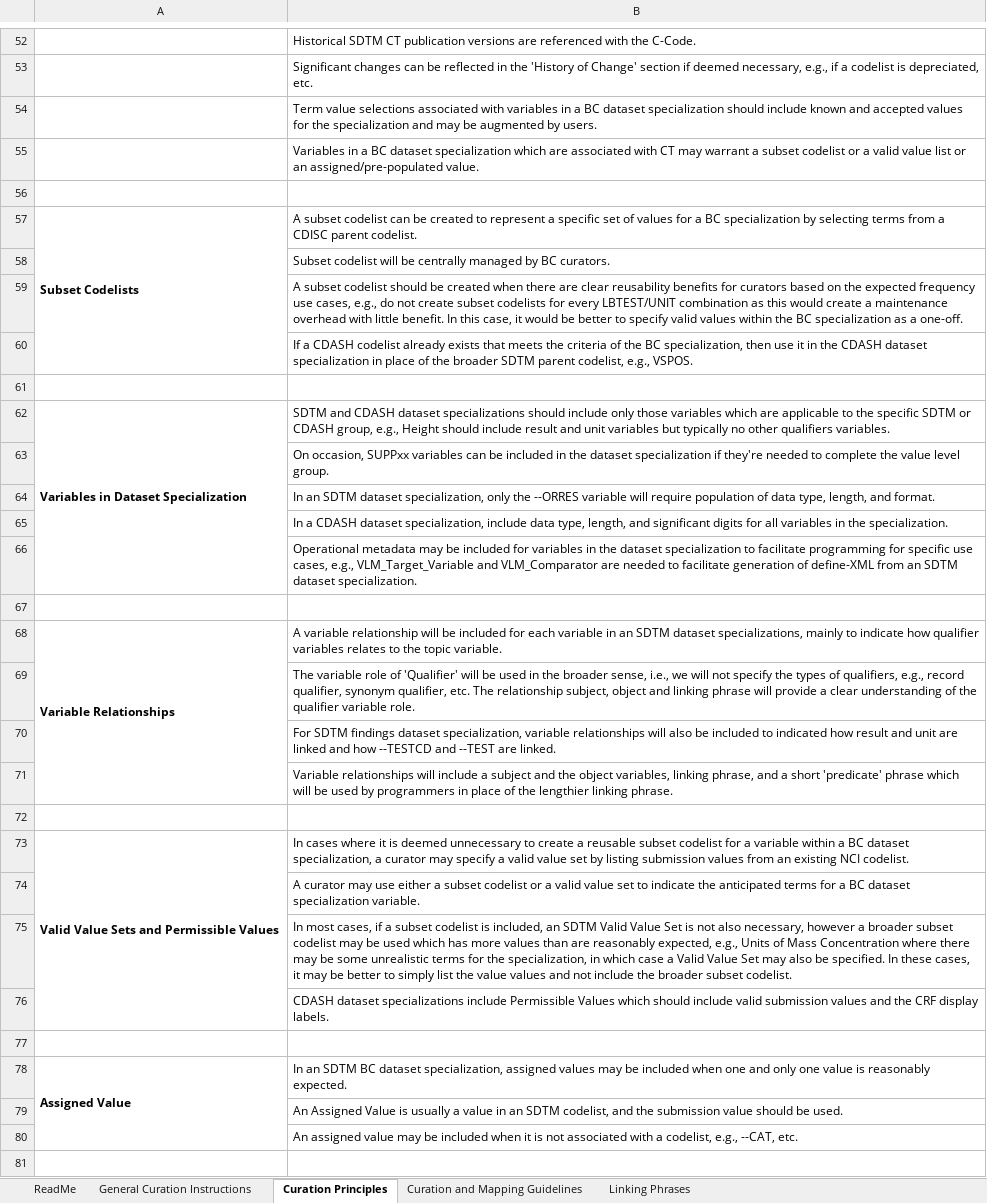
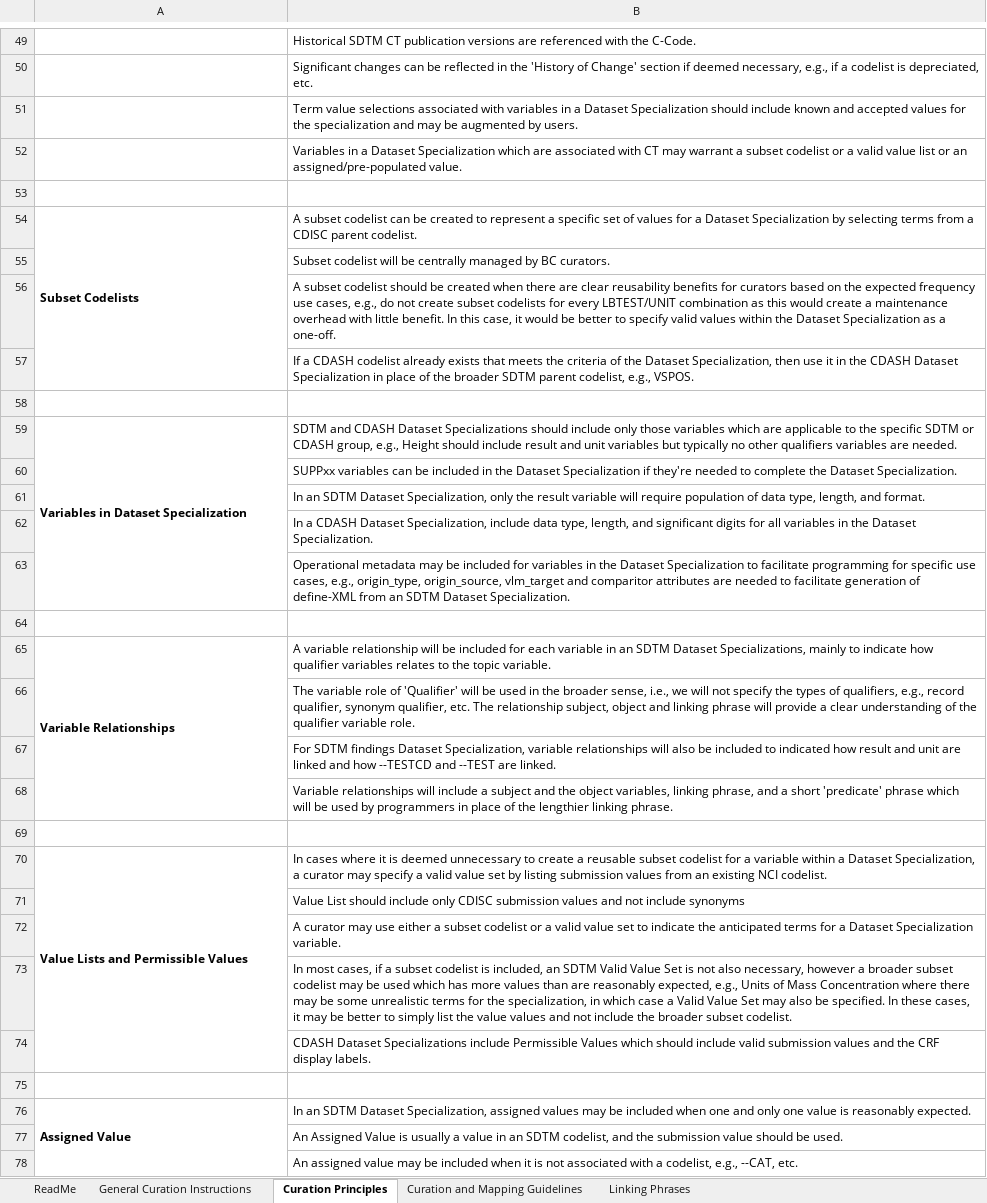
Before and after one commit to cdisc-org/COSMoS, an Excel workbook: bc_starter_package/doc/BC Curation Principles and Completion GLs.xlsx, sheet Curation Principles, drawn as a sheet; only a part is shown, gaps mark what is left out; values as stored, in another font and other column widths than the file's, no borders; addresses are those after the commit; the diff covers the shown part only; the diff names each change by its address in the sheet, - before the commit and + after, or states it on an @@ line.

Commit message:
Update BC Curation Principles and Completeion Guidelines

```diff
--- a/bc_starter_package/doc/BC Curation Principles and Completion GLs.xlsx (sheet Curation Principles)
+++ b/bc_starter_package/doc/BC Curation Principles and Completion GLs.xlsx (sheet Curation Principles)
-B51: …in a BC dataset specialization should include…
+B51: …in a Dataset Specialization should include…
-B52: …in a BC dataset specialization which are…
+B52: …in a Dataset Specialization which are…
-B54: …for a BC specialization by selecting…
+B54: …for a Dataset Specialization by selecting…
-B56: …within the BC specialization as a…
+B56: …within the Dataset Specialization as a…
-B57: …of the BC specialization, then use it in the CDASH dataset specialization in place…
+B57: …of the Dataset Specialization, then use it in the CDASH Dataset Specialization in place…
-B59: …and CDASH dataset specializations should include only those variables which are applicable to the specific SDTM or CDASH group, e.g., Height should include result and unit variables but typically no other qualifiers variables.
+B59: …and CDASH Dataset Specializations should include only those variables which are applicable to the specific SDTM or CDASH group, e.g., Height should include result and unit variables but typically no other qualifiers variables are needed.
-B60: On occasion, SUPPxx variables can be included in the dataset specialization if they're needed to complete the value level group.
+B60: SUPPxx variables can be included in the Dataset Specialization if they're needed to complete the Dataset Specialization.
-B61: …an SDTM dataset specialization, only the --ORRES variable will…
+B61: …an SDTM Dataset Specialization, only the result variable will…
-B62: …a CDASH dataset specialization, include data type, length, and significant digits for all variables in the specialization.
+B62: …a CDASH Dataset Specialization, include data type, length, and significant digits for all variables in the Dataset Specialization.
-B63: …in the dataset specialization to facilitate programming for specific use cases, e.g., VLM_Target_Variable and VLM_Comparator are needed to facilitate generation of define-XML from an SDTM dataset specialization.
+B63: …in the Dataset Specialization to facilitate programming for specific use cases, e.g., origin_type, origin_source, vlm_target and comparitor attributes are needed to facilitate generation of define-XML from an SDTM Dataset Specialization.
-B65: …an SDTM dataset specializations, mainly to…
+B65: …an SDTM Dataset Specializations, mainly to…
-B67: …SDTM findings dataset specialization, variable relationships…
+B67: …SDTM findings Dataset Specialization, variable relationships…
-A70: Valid Value Sets and Permissible Values
+A70: Value Lists and Permissible Values
-B70: …within a BC dataset specialization, a curator…
+B70: …within a Dataset Specialization, a curator…
-B71: A curator may use either a subset codelist or a valid value set to indicate the anticipated terms for a BC dataset specialization variable.
+B71: Value List should include only CDISC submission values and not include synonyms
+row 72:  | A curator may use either a subset codelist or a valid value set to indicate the anticipated terms for a Dataset Specialization variable.
-B74: CDASH dataset specializations include Permissible…
+B74: CDASH Dataset Specializations include Permissible…
-B76: …an SDTM BC dataset specialization, assigned values…
+B76: …an SDTM Dataset Specialization, assigned values…
```
Also changed, not shown: 3 removed rows, 18 edited cells and merged cells elsewhere in this sheet, sheet Curation and Mapping Guidelines.
